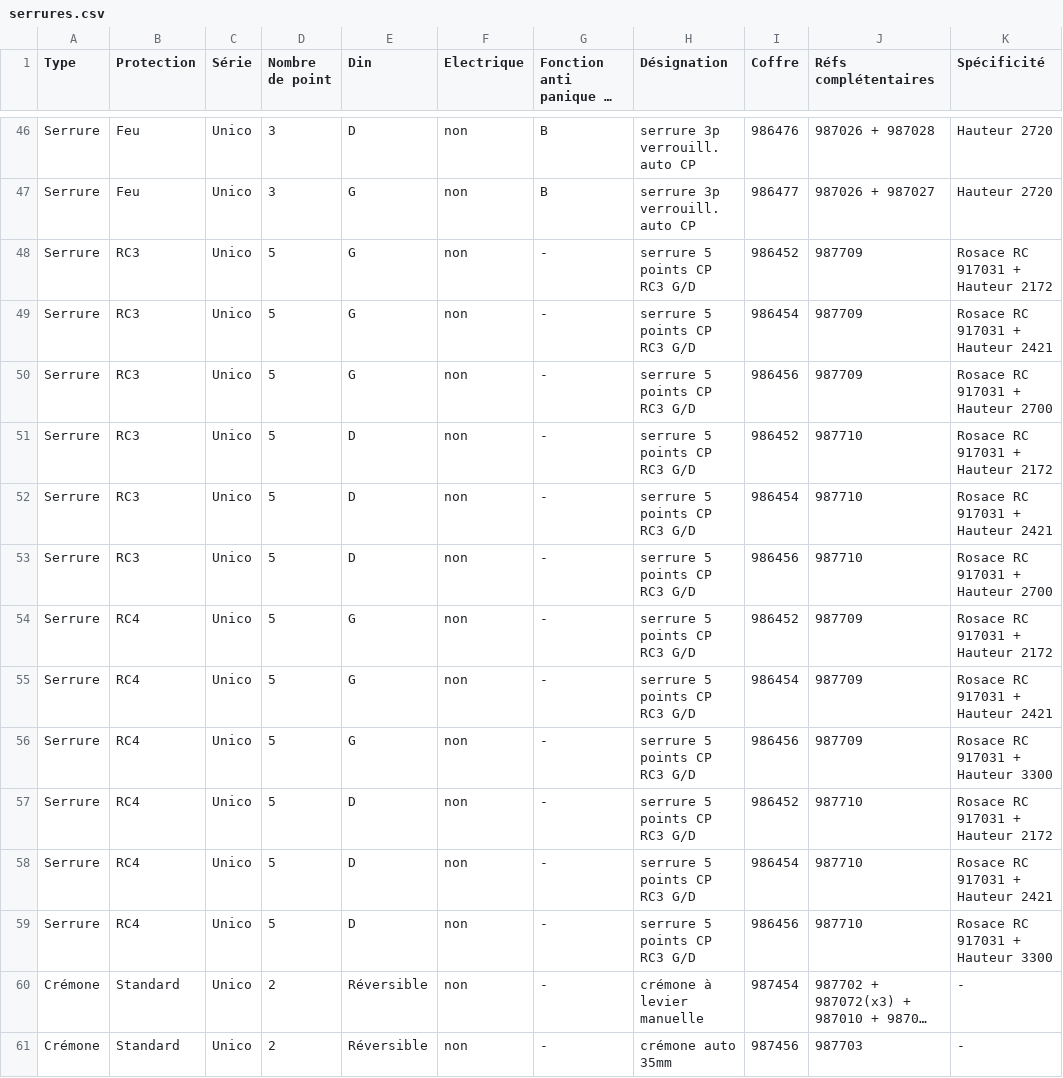
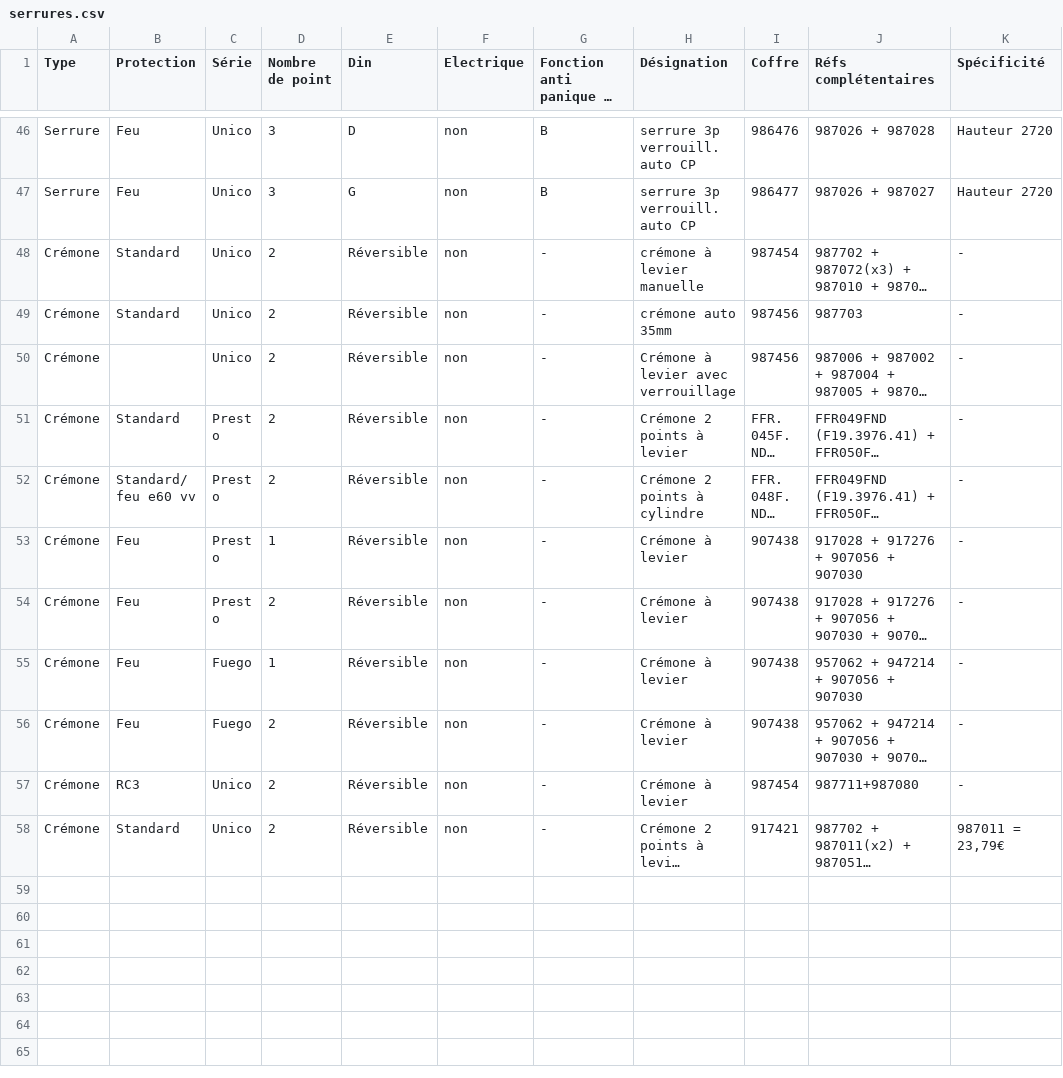
Before and after one commit to Lemoa869121/SERRURE_STD, a CSV file: src/data/serrures.csv, drawn as a sheet; only a part is shown, gaps mark what is left out; the shorter side is filled out with more unchanged rows; long unchanged cells end in …; the diff names each change by its address in the sheet, - before the commit and + after, or states it on an @@ line.

```diff
--- a/src/data/serrures.csv
+++ b/src/data/serrures.csv
-row 48: Serrure | RC3 | Unico | 5 | G | non | - | serrure 5 points CP RC3 G/D | 986452 | 987709 | Rosace RC 917031 + Hauteur 2172
-row 49: Serrure | RC3 | Unico | 5 | G | non | - | serrure 5 points CP RC3 G/D | 986454 | 987709 | Rosace RC 917031 + Hauteur 2421
-row 50: Serrure | RC3 | Unico | 5 | G | non | - | serrure 5 points CP RC3 G/D | 986456 | 987709 | Rosace RC 917031 + Hauteur 2700
-row 51: Serrure | RC3 | Unico | 5 | D | non | - | serrure 5 points CP RC3 G/D | 986452 | 987710 | Rosace RC 917031 + Hauteur 2172
-row 52: Serrure | RC3 | Unico | 5 | D | non | - | serrure 5 points CP RC3 G/D | 986454 | 987710 | Rosace RC 917031 + Hauteur 2421
-row 53: Serrure | RC3 | Unico | 5 | D | non | - | serrure 5 points CP RC3 G/D | 986456 | 987710 | Rosace RC 917031 + Hauteur 2700
-row 54: Serrure | RC4 | Unico | 5 | G | non | - | serrure 5 points CP RC3 G/D | 986452 | 987709 | Rosace RC 917031 + Hauteur 2172
-row 55: Serrure | RC4 | Unico | 5 | G | non | - | serrure 5 points CP RC3 G/D | 986454 | 987709 | Rosace RC 917031 + Hauteur 2421
-row 56: Serrure | RC4 | Unico | 5 | G | non | - | serrure 5 points CP RC3 G/D | 986456 | 987709 | Rosace RC 917031 + Hauteur 3300
-row 57: Serrure | RC4 | Unico | 5 | D | non | - | serrure 5 points CP RC3 G/D | 986452 | 987710 | Rosace RC 917031 + Hauteur 2172
-row 58: Serrure | RC4 | Unico | 5 | D | non | - | serrure 5 points CP RC3 G/D | 986454 | 987710 | Rosace RC 917031 + Hauteur 2421
-row 59: Serrure | RC4 | Unico | 5 | D | non | - | serrure 5 points CP RC3 G/D | 986456 | 987710 | Rosace RC 917031 + Hauteur 3300
```
Also changed, not shown: 4 other files.
